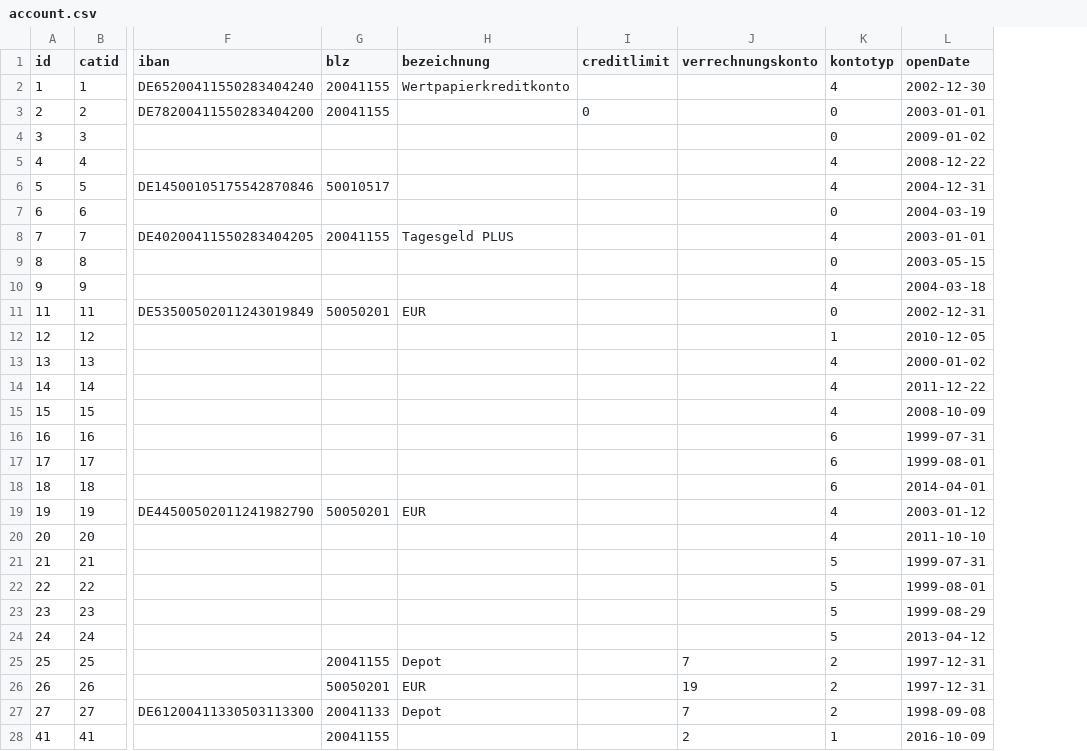
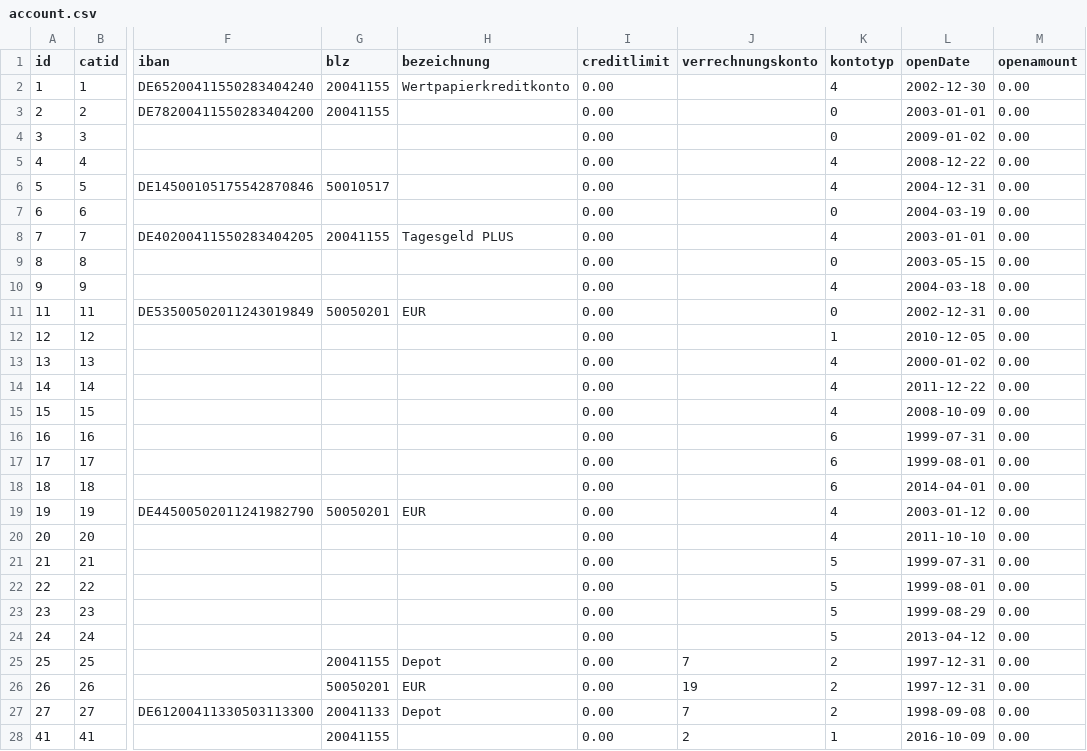
Before and after one commit to gitwalex/MyMonma, a CSV file: app/src/main/assets/account.csv, drawn as a sheet; only a part is shown, gaps mark what is left out; the diff covers the shown part only; the diff names each change by its address in the sheet, - before the commit and + after, or states it on an @@ line.

```diff
--- a/app/src/main/assets/account.csv
+++ b/app/src/main/assets/account.csv
+column M (openamount), rows 2-28: all 0.00
-I2 (creditlimit): (empty)
+I2 (creditlimit): 0.00
-I3 (creditlimit): 0
+I3 (creditlimit): 0.00
-I4:I28 (creditlimit): (empty)
+I4:I28 (creditlimit): 0.00
```
Also changed, not shown: 4 edited cells elsewhere in this file, app/src/main/assets/cat.csv, 10 other files.
